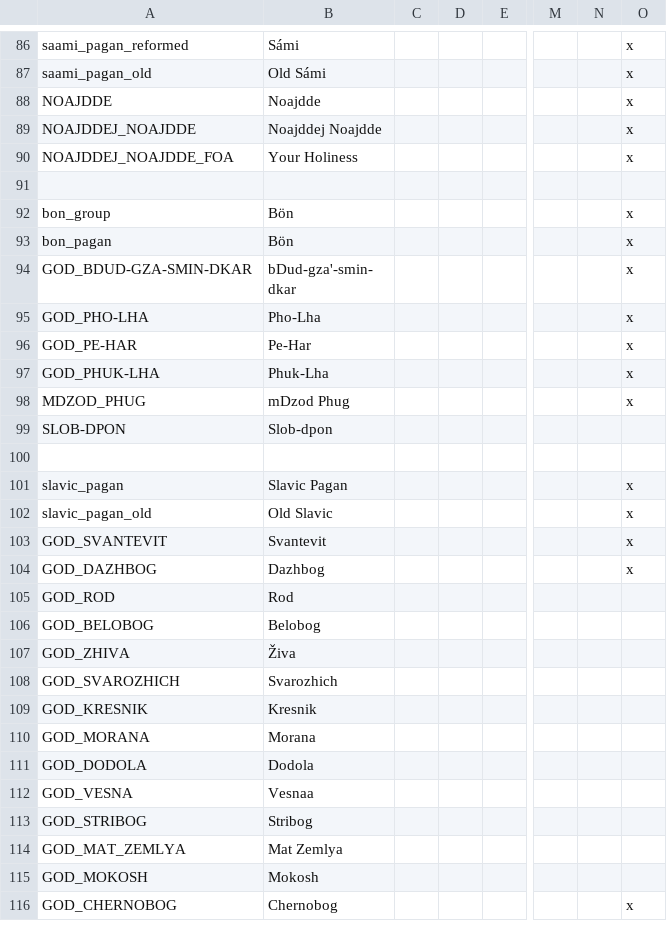
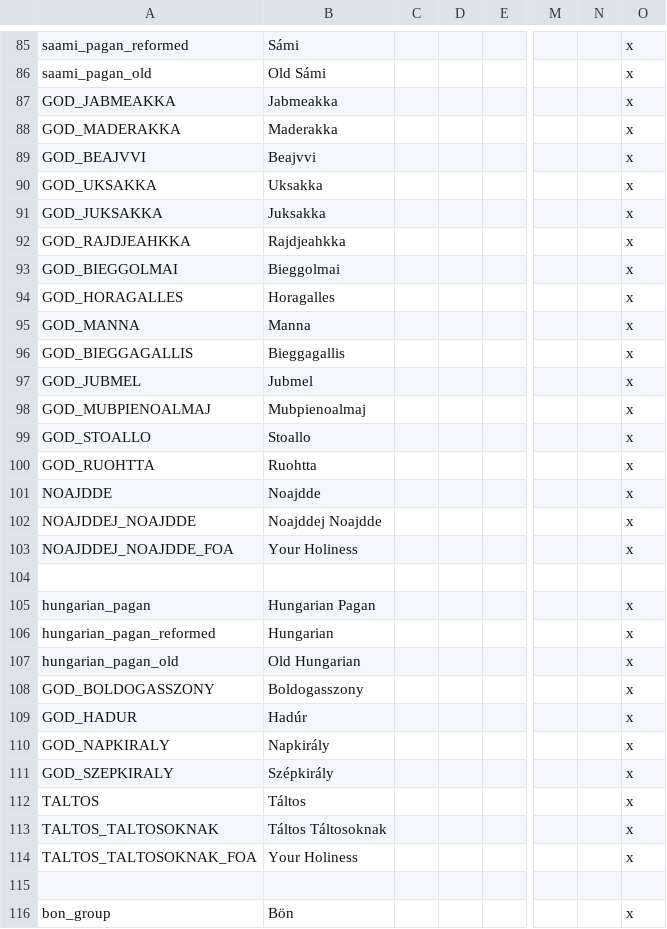
Before and after one commit to darkgamma/erebos-mod, a CSV file: localisation/Religions.csv, drawn as a sheet; only a part is shown, gaps mark what is left out; the shorter side is filled out with more unchanged rows; rows hold the shown columns only; the diff covers the shown part only; the diff names each change by its address in the sheet, - before the commit and + after, or states it on an @@ line.

```diff
--- a/localisation/Religions.csv
+++ b/localisation/Religions.csv
+row 87: GOD_JABMEAKKA | Jabmeakka |  |  |  |  |  | x
+row 88: GOD_MADERAKKA | Maderakka |  |  |  |  |  | x
+row 89: GOD_BEAJVVI | Beajvvi |  |  |  |  |  | x
+row 90: GOD_UKSAKKA | Uksakka |  |  |  |  |  | x
+row 91: GOD_JUKSAKKA | Juksakka |  |  |  |  |  | x
+row 92: GOD_RAJDJEAHKKA | Rajdjeahkka |  |  |  |  |  | x
+row 93: GOD_BIEGGOLMAI | Bieggolmai |  |  |  |  |  | x
+row 94: GOD_HORAGALLES | Horagalles |  |  |  |  |  | x
+row 95: GOD_MANNA | Manna |  |  |  |  |  | x
+row 96: GOD_BIEGGAGALLIS | Bieggagallis |  |  |  |  |  | x
+row 97: GOD_JUBMEL | Jubmel |  |  |  |  |  | x
+row 98: GOD_MUBPIENOALMAJ | Mubpienoalmaj |  |  |  |  |  | x
+row 99: GOD_STOALLO | Stoallo |  |  |  |  |  | x
+row 100: GOD_RUOHTTA | Ruohtta |  |  |  |  |  | x
+row 104: (empty)
+row 105: hungarian_pagan | Hungarian Pagan |  |  |  |  |  | x
@@ row 77 moved to row 106: hungarian_pagan_reformed @@
+row 107: hungarian_pagan_old | Old Hungarian |  |  |  |  |  | x
+row 108: GOD_BOLDOGASSZONY | Boldogasszony |  |  |  |  |  | x
+row 109: GOD_HADUR | Hadúr |  |  |  |  |  | x
+row 110: GOD_NAPKIRALY | Napkirály |  |  |  |  |  | x
+row 111: GOD_SZEPKIRALY | Szépkirály |  |  |  |  |  | x
+row 112: TALTOS | Táltos |  |  |  |  |  | x
+row 113: TALTOS_TALTOSOKNAK | Táltos Táltosoknak |  |  |  |  |  | x
+row 114: TALTOS_TALTOSOKNAK_FOA | Your Holiness |  |  |  |  |  | x
```
Also changed, not shown: 3 edited cells elsewhere in this file, localisation/landed_titles.csv, localisation/pagan_reformation.csv, 4 other files.
